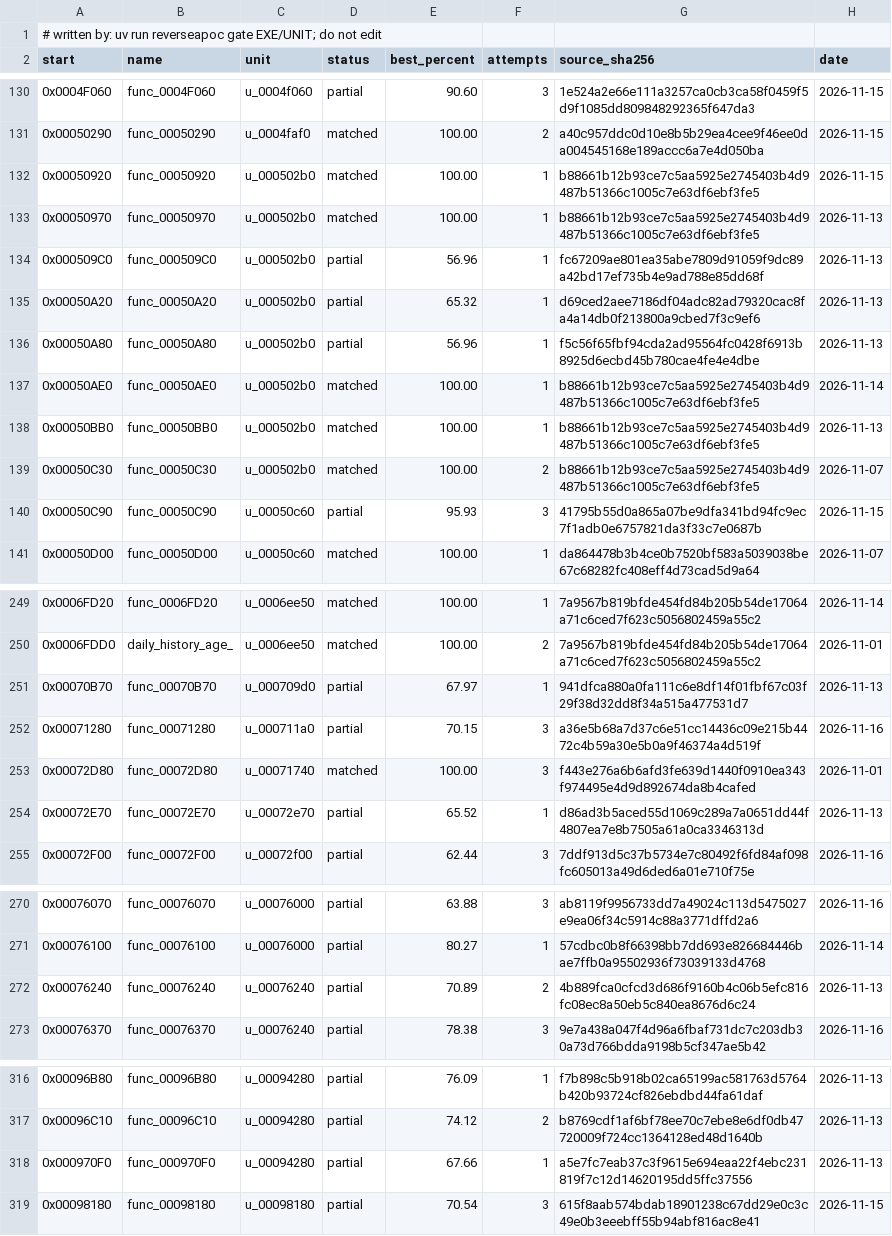
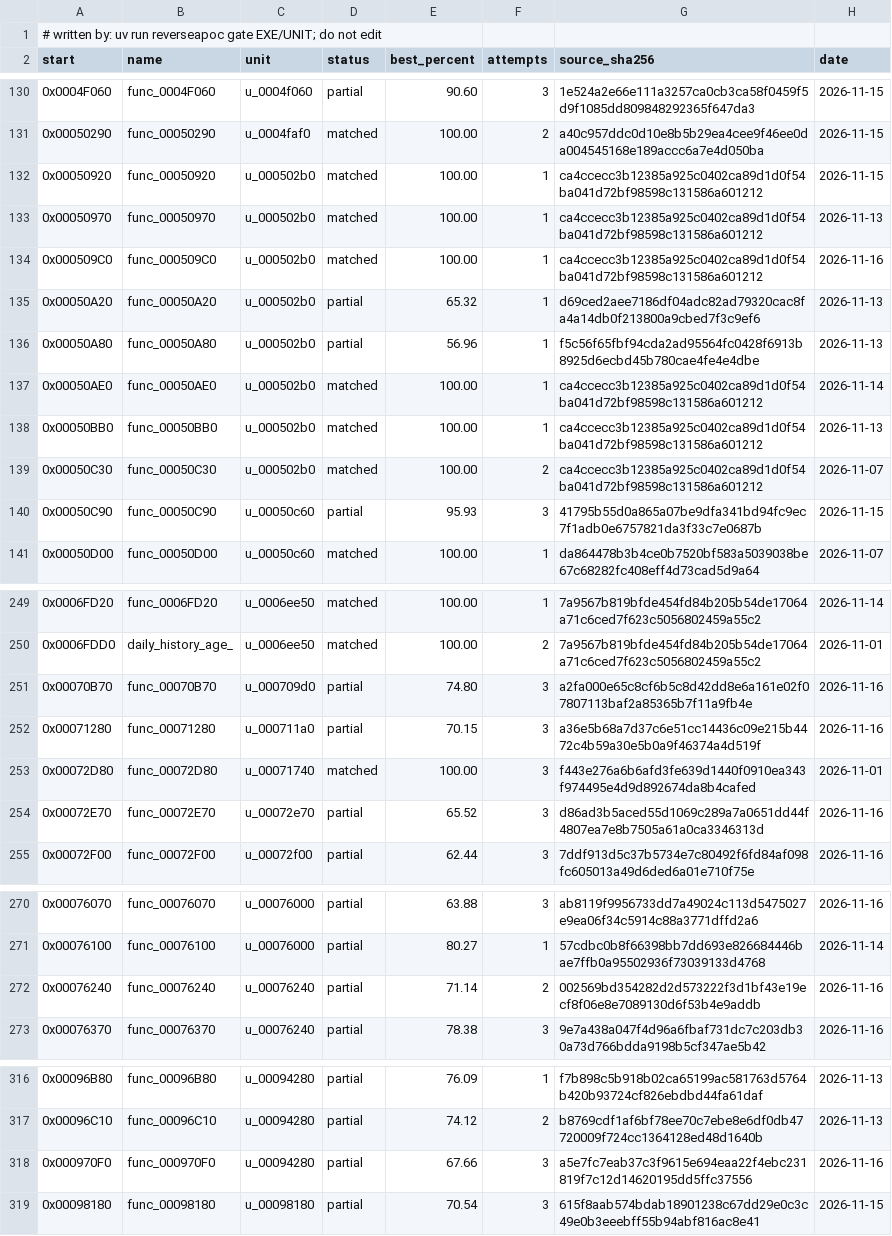
Before and after one commit to ayrtondenner/ReverseApoc, a CSV file: config/ufo2p/status.csv, drawn as a sheet; only a part is shown, gaps mark what is left out; the diff covers the shown part only.

```diff
--- a/config/ufo2p/status.csv
+++ b/config/ufo2p/status.csv
@@ -131,10 +131,10 @@ start,name,unit,status,best_percent,attempts,source_sha256,date
 0x00050290,func_00050290,u_0004faf0,matched,100.00,2,a40c957ddc0d10e8b5b29ea4cee9f46ee0da004545168e189accc6a7e4d050ba,2026-11-15
-0x00050920,func_00050920,u_000502b0,matched,100.00,1,b88661b12b93ce7c5aa5925e2745403b4d9487b51366c1005c7e63df6ebf3fe5,2026-11-15
-0x00050970,func_00050970,u_000502b0,matched,100.00,1,b88661b12b93ce7c5aa5925e2745403b4d9487b51366c1005c7e63df6ebf3fe5,2026-11-13
-0x000509C0,func_000509C0,u_000502b0,partial,56.96,1,fc67209ae801ea35abe7809d91059f9dc89a42bd17ef735b4e9ad788e85dd68f,2026-11-13
+0x00050920,func_00050920,u_000502b0,matched,100.00,1,ca4ccecc3b12385a925c0402ca89d1d0f54ba041d72bf98598c131586a601212,2026-11-15
+0x00050970,func_00050970,u_000502b0,matched,100.00,1,ca4ccecc3b12385a925c0402ca89d1d0f54ba041d72bf98598c131586a601212,2026-11-13
+0x000509C0,func_000509C0,u_000502b0,matched,100.00,1,ca4ccecc3b12385a925c0402ca89d1d0f54ba041d72bf98598c131586a601212,2026-11-16
 0x00050A20,func_00050A20,u_000502b0,partial,65.32,1,d69ced2aee7186df04adc82ad79320cac8fa4a14db0f213800a9cbed7f3c9ef6,2026-11-13
 0x00050A80,func_00050A80,u_000502b0,partial,56.96,1,f5c56f65fbf94cda2ad95564fc0428f6913b8925d6ecbd45b780cae4fe4e4dbe,2026-11-13
-0x00050AE0,func_00050AE0,u_000502b0,matched,100.00,1,b88661b12b93ce7c5aa5925e2745403b4d9487b51366c1005c7e63df6ebf3fe5,2026-11-14
-0x00050BB0,func_00050BB0,u_000502b0,matched,100.00,1,b88661b12b93ce7c5aa5925e2745403b4d9487b51366c1005c7e63df6ebf3fe5,2026-11-13
-0x00050C30,func_00050C30,u_000502b0,matched,100.00,2,b88661b12b93ce7c5aa5925e2745403b4d9487b51366c1005c7e63df6ebf3fe5,2026-11-07
+0x00050AE0,func_00050AE0,u_000502b0,matched,100.00,1,ca4ccecc3b12385a925c0402ca89d1d0f54ba041d72bf98598c131586a601212,2026-11-14
+0x00050BB0,func_00050BB0,u_000502b0,matched,100.00,1,ca4ccecc3b12385a925c0402ca89d1d0f54ba041d72bf98598c131586a601212,2026-11-13
+0x00050C30,func_00050C30,u_000502b0,matched,100.00,2,ca4ccecc3b12385a925c0402ca89d1d0f54ba041d72bf98598c131586a601212,2026-11-07
 0x00050C90,func_00050C90,u_00050c60,partial,95.93,3,41795b55d0a865a07be9dfa341bd94fc9ec7f1adb0e6757821da3f33c7e0687b,2026-11-15
@@ -250,6 +250,6 @@ start,name,unit,status,best_percent,attempts,source_sha256,date
 0x0006FDD0,daily_history_age_,u_0006ee50,matched,100.00,2,7a9567b819bfde454fd84b205b54de17064a71c6ced7f623c5056802459a55c2,2026-11-01
-0x00070B70,func_00070B70,u_000709d0,partial,67.97,1,941dfca880a0fa111c6e8df14f01fbf67c03f29f38d32dd8f34a515a477531d7,2026-11-13
+0x00070B70,func_00070B70,u_000709d0,partial,74.80,3,a2fa000e65c8cf6b5c8d42dd8e6a161e02f07807113baf2a85365b7f11a9fb4e,2026-11-16
 0x00071280,func_00071280,u_000711a0,partial,70.15,3,a36e5b68a7d37c6e51cc14436c09e215b4472c4b59a30e5b0a9f46374a4d519f,2026-11-16
 0x00072D80,func_00072D80,u_00071740,matched,100.00,3,f443e276a6b6afd3fe639d1440f0910ea343f974495e4d9d892674da8b4cafed,2026-11-01
-0x00072E70,func_00072E70,u_00072e70,partial,65.52,1,d86ad3b5aced55d1069c289a7a0651dd44f4807ea7e8b7505a61a0ca3346313d,2026-11-13
+0x00072E70,func_00072E70,u_00072e70,partial,65.52,3,d86ad3b5aced55d1069c289a7a0651dd44f4807ea7e8b7505a61a0ca3346313d,2026-11-16
 0x00072F00,func_00072F00,u_00072f00,partial,62.44,3,7ddf913d5c37b5734e7c80492f6fd84af098fc605013a49d6ded6a01e710f75e,2026-11-16
@@ -271,3 +271,3 @@ start,name,unit,status,best_percent,attempts,source_sha256,date
 0x00076100,func_00076100,u_00076000,partial,80.27,1,57cdbc0b8f66398bb7dd693e826684446bae7ffb0a95502936f73039133d4768,2026-11-14
-0x00076240,func_00076240,u_00076240,partial,70.89,2,4b889fca0cfcd3d686f9160b4c06b5efc816fc08ec8a50eb5c840ea8676d6c24,2026-11-13
+0x00076240,func_00076240,u_00076240,partial,71.14,2,002569bd354282d2d573222f3d1bf43e19ecf8f06e8e7089130d6f53b4e9addb,2026-11-16
 0x00076370,func_00076370,u_00076240,partial,78.38,3,9e7a438a047f4d96a6fbaf731dc7c203db30a73d766bdda9198b5cf347ae5b42,2026-11-16
@@ -317,3 +317,3 @@ start,name,unit,status,best_percent,attempts,source_sha256,date
 0x00096C10,func_00096C10,u_00094280,partial,74.12,2,b8769cdf1af6bf78ee70c7ebe8e6df0db47720009f724cc1364128ed48d1640b,2026-11-13
-0x000970F0,func_000970F0,u_00094280,partial,67.66,1,a5e7fc7eab37c3f9615e694eaa22f4ebc231819f7c12d14620195dd5ffc37556,2026-11-13
+0x000970F0,func_000970F0,u_00094280,partial,67.66,3,a5e7fc7eab37c3f9615e694eaa22f4ebc231819f7c12d14620195dd5ffc37556,2026-11-16
 0x00098180,func_00098180,u_00098180,partial,70.54,3,615f8aab574bdab18901238c67dd29e0c3c49e0b3eeebff55b94abf816ac8e41,2026-11-15
```
Also changed, not shown: 2 edited cells elsewhere in this file, 3 other files.
